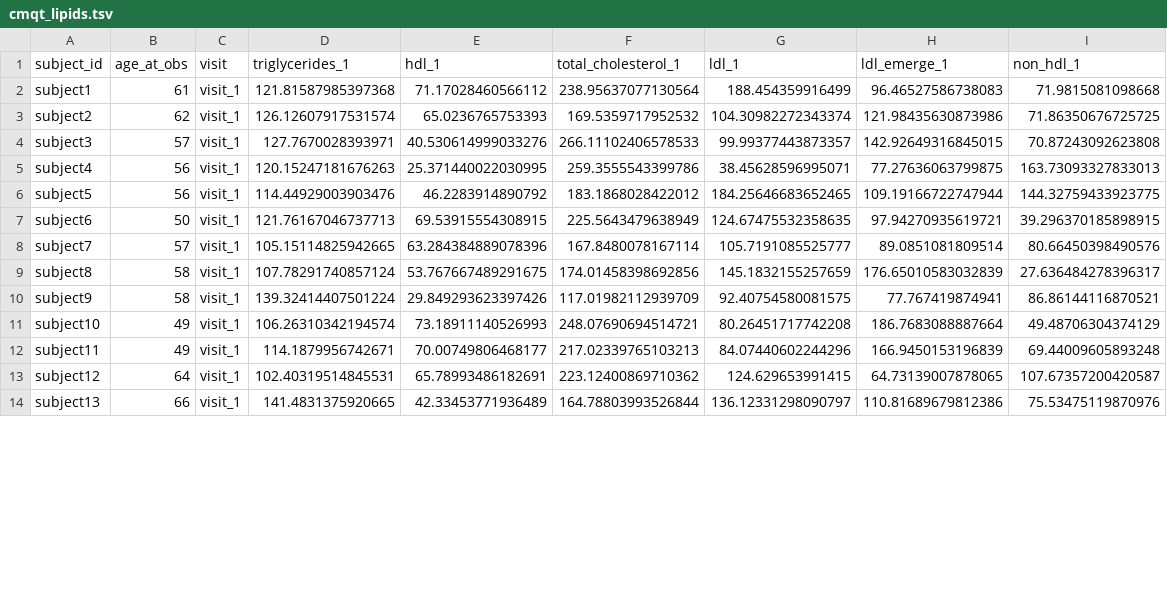
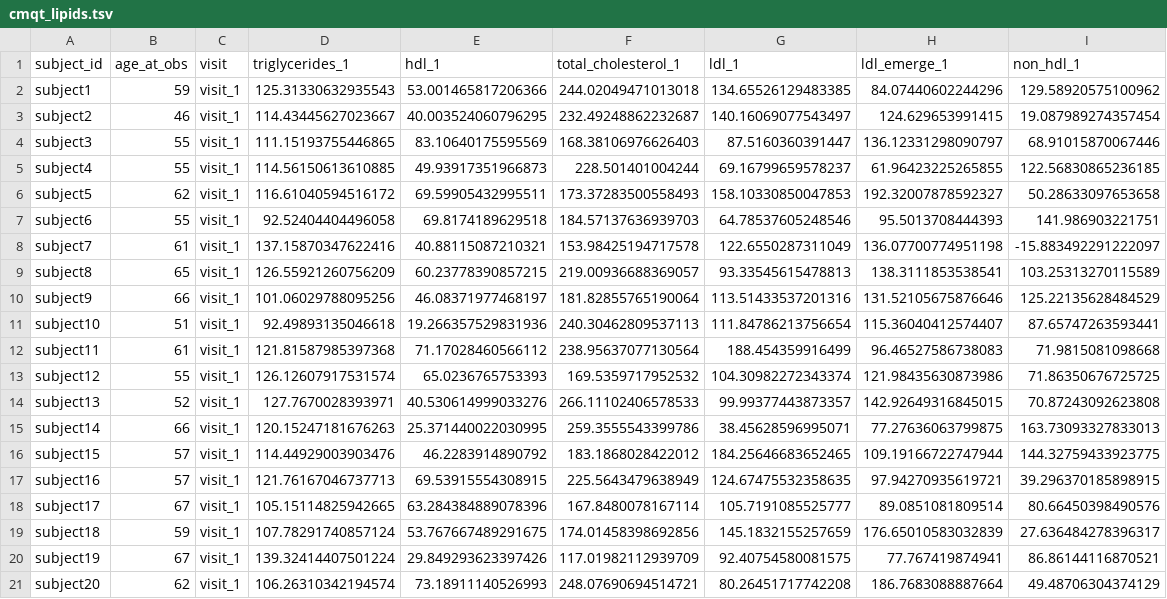
Before and after one commit to UW-GAC/primed_data_models, a TSV file: test_data/cmqt_lipids.tsv, drawn as a sheet; only a part is shown; the diff covers the shown part only.

```diff
--- a/test_data/cmqt_lipids.tsv
+++ b/test_data/cmqt_lipids.tsv
@@ -1,14 +1,21 @@
 subject_id	age_at_obs	visit	triglycerides_1	hdl_1	total_cholesterol_1	ldl_1	ldl_emerge_1	non_hdl_1
-subject1	61	visit_1	121.81587985397368	71.17028460566112	238.95637077130564	188.454359916499	96.46527586738083	71.9815081098668
-subject2	62	visit_1	126.12607917531574	65.0236765753393	169.5359717952532	104.30982272343374	121.98435630873986	71.86350676725725
-subject3	57	visit_1	127.7670028393971	40.530614999033276	266.11102406578533	99.99377443873357	142.92649316845015	70.87243092623808
-subject4	56	visit_1	120.15247181676263	25.371440022030995	259.3555543399786	38.45628596995071	77.27636063799875	163.73093327833013
-subject5	56	visit_1	114.44929003903476	46.2283914890792	183.1868028422012	184.25646683652465	109.19166722747944	144.32759433923775
-subject6	50	visit_1	121.76167046737713	69.53915554308915	225.5643479638949	124.67475532358635	97.94270935619721	39.296370185898915
-subject7	57	visit_1	105.15114825942665	63.284384889078396	167.8480078167114	105.7191085525777	89.0851081809514	80.66450398490576
-subject8	58	visit_1	107.78291740857124	53.767667489291675	174.01458398692856	145.1832155257659	176.65010583032839	27.636484278396317
-subject9	58	visit_1	139.32414407501224	29.849293623397426	117.01982112939709	92.40754580081575	77.767419874941	86.86144116870521
-subject10	49	visit_1	106.26310342194574	73.18911140526993	248.07690694514721	80.26451717742208	186.7683088887664	49.48706304374129
-subject11	49	visit_1	114.1879956742671	70.00749806468177	217.02339765103213	84.07440602244296	166.9450153196839	69.44009605893248
-subject12	64	visit_1	102.40319514845531	65.78993486182691	223.12400869710362	124.629653991415	64.73139007878065	107.67357200420587
-subject13	66	visit_1	141.4831375920665	42.33453771936489	164.78803993526844	136.12331298090797	110.81689679812386	75.53475119870976
+subject1	59	visit_1	125.31330632935543	53.001465817206366	244.02049471013018	134.65526129483385	84.07440602244296	129.58920575100962
+subject2	46	visit_1	114.43445627023667	40.003524060796295	232.49248862232687	140.16069077543497	124.629653991415	19.087989274357454
+subject3	55	visit_1	111.15193755446865	83.10640175595569	168.38106976626403	87.5160360391447	136.12331298090797	68.91015870067446
+subject4	55	visit_1	114.56150613610885	49.93917351966873	228.501401004244	69.16799659578237	61.96423225265855	122.56830865236185
+subject5	62	visit_1	116.61040594516172	69.59905432995511	173.37283500558493	158.10330850047853	192.32007878592327	50.28633097653658
+subject6	55	visit_1	92.52404404496058	69.8174189629518	184.57137636939703	64.78537605248546	95.5013708444393	141.986903221751
+subject7	61	visit_1	137.15870347622416	40.88115087210321	153.98425194717578	122.6550287311049	136.07700774951198	-15.883492291222097
+subject8	65	visit_1	126.55921260756209	60.23778390857215	219.00936688369057	93.33545615478813	138.3111853538541	103.25313270115589
+subject9	66	visit_1	101.06029788095256	46.08371977468197	181.82855765190064	113.51433537201316	131.52105675876646	125.22135628484529
+subject10	51	visit_1	92.49893135046618	19.266357529831936	240.30462809537113	111.84786213756654	115.36040412574407	87.65747263593441
+subject11	61	visit_1	121.81587985397368	71.17028460566112	238.95637077130564	188.454359916499	96.46527586738083	71.9815081098668
+subject12	55	visit_1	126.12607917531574	65.0236765753393	169.5359717952532	104.30982272343374	121.98435630873986	71.86350676725725
+subject13	52	visit_1	127.7670028393971	40.530614999033276	266.11102406578533	99.99377443873357	142.92649316845015	70.87243092623808
+subject14	66	visit_1	120.15247181676263	25.371440022030995	259.3555543399786	38.45628596995071	77.27636063799875	163.73093327833013
+subject15	57	visit_1	114.44929003903476	46.2283914890792	183.1868028422012	184.25646683652465	109.19166722747944	144.32759433923775
+subject16	57	visit_1	121.76167046737713	69.53915554308915	225.5643479638949	124.67475532358635	97.94270935619721	39.296370185898915
+subject17	67	visit_1	105.15114825942665	63.284384889078396	167.8480078167114	105.7191085525777	89.0851081809514	80.66450398490576
+subject18	59	visit_1	107.78291740857124	53.767667489291675	174.01458398692856	145.1832155257659	176.65010583032839	27.636484278396317
+subject19	67	visit_1	139.32414407501224	29.849293623397426	117.01982112939709	92.40754580081575	77.767419874941	86.86144116870521
+subject20	62	visit_1	106.26310342194574	73.18911140526993	248.07690694514721	80.26451717742208	186.7683088887664	49.48706304374129
```
Also changed, not shown: 7 removed rows elsewhere in this file, test_data/cmqt_anthropometry.tsv, test_data/cmqt_blood_pressure.tsv, 2 other files.
